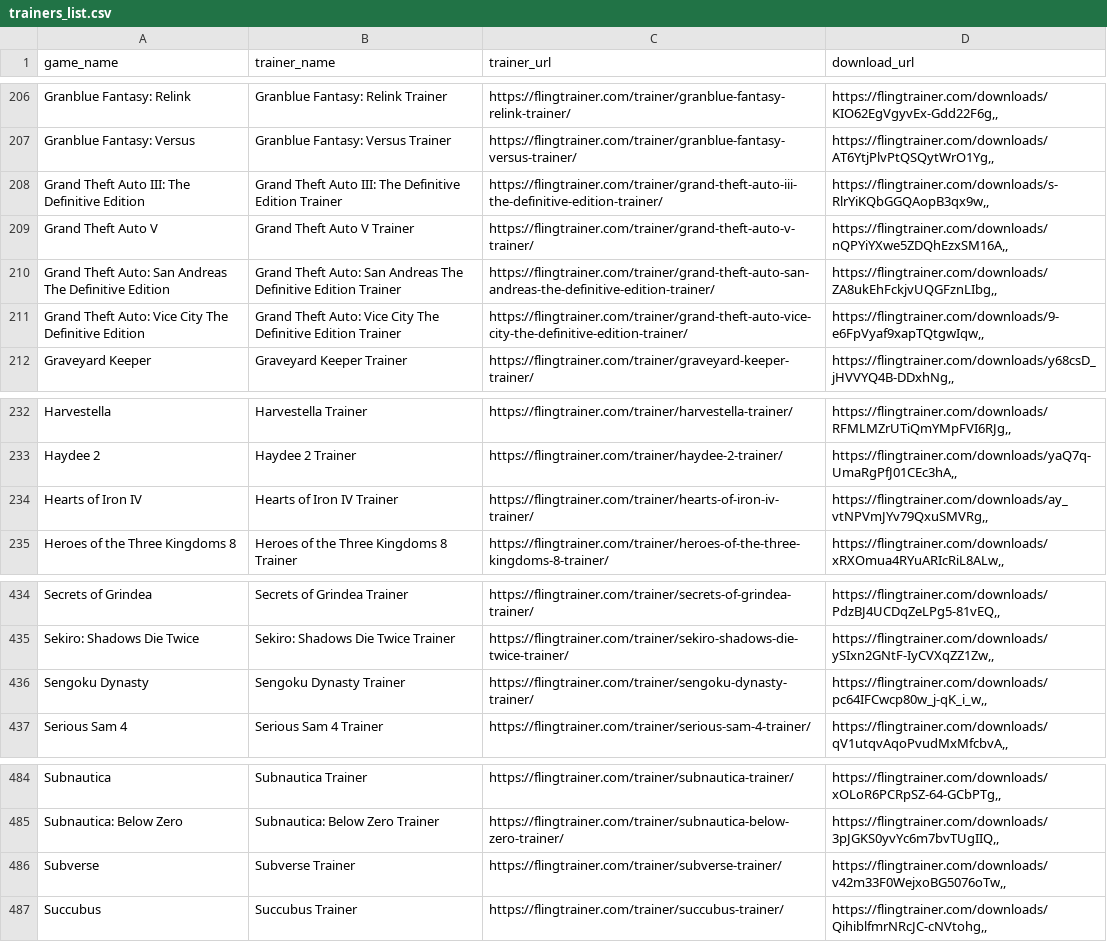
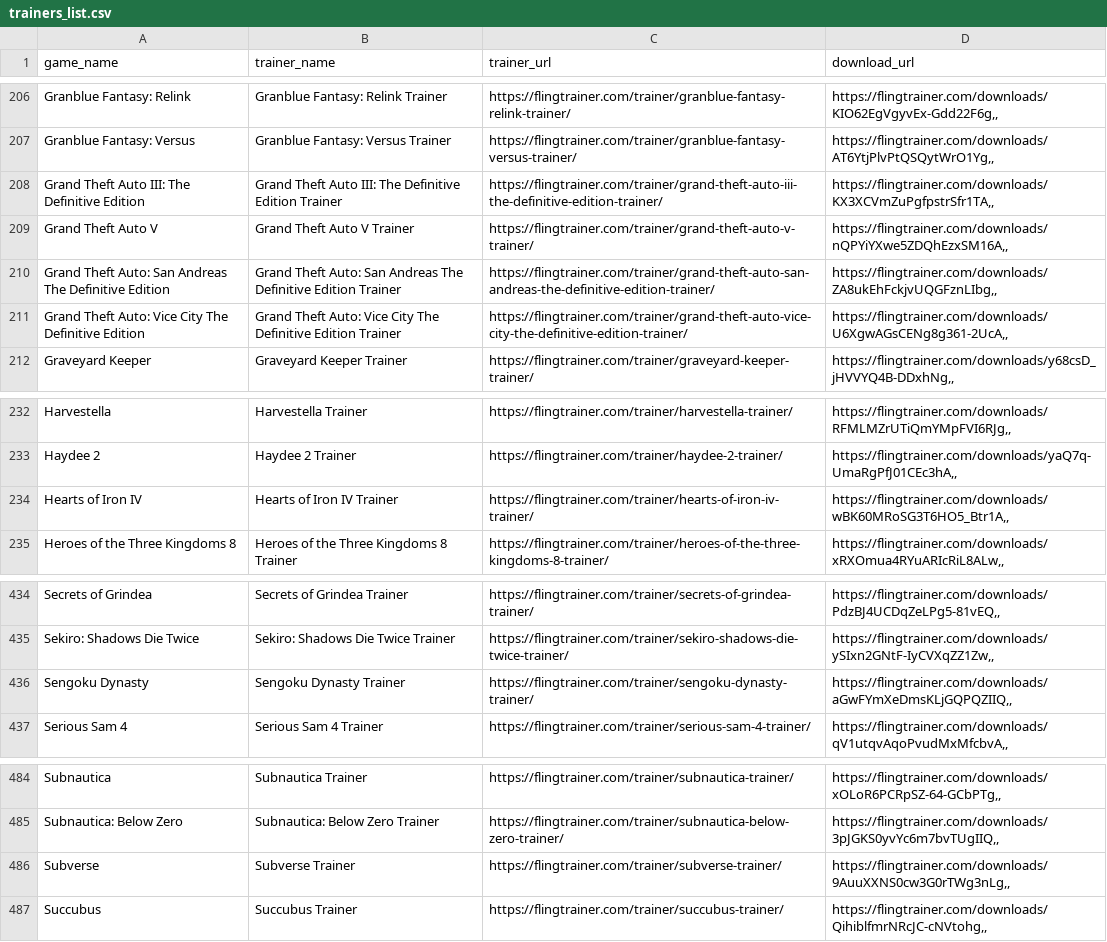
Before and after one commit to Karasukaigan/game-trainer-manager, a CSV file: app/resources/trainers_list.csv, drawn as a sheet; only a part is shown, gaps mark what is left out.

Commit message:
Update trainers_list.csv

```diff
--- a/app/resources/trainers_list.csv
+++ b/app/resources/trainers_list.csv
@@ -207,6 +207,6 @@ Granblue Fantasy: Relink,Granblue Fantasy: Relink Trainer,https://flingtrainer.c
 Granblue Fantasy: Versus,Granblue Fantasy: Versus Trainer,https://flingtrainer.com/trainer/granblue-fantasy-versus-trainer/,"https://flingtrainer.com/downloads/AT6YtjPlvPtQSQytWrO1Yg,,"
-Grand Theft Auto III: The Definitive Edition,Grand Theft Auto III: The Definitive Edition Trainer,https://flingtrainer.com/trainer/grand-theft-auto-iii-the-definitive-edition-trainer/,"https://flingtrainer.com/downloads/s-RlrYiKQbGGQAopB3qx9w,,"
+Grand Theft Auto III: The Definitive Edition,Grand Theft Auto III: The Definitive Edition Trainer,https://flingtrainer.com/trainer/grand-theft-auto-iii-the-definitive-edition-trainer/,"https://flingtrainer.com/downloads/KX3XCVmZuPgfpstrSfr1TA,,"
 Grand Theft Auto V,Grand Theft Auto V Trainer,https://flingtrainer.com/trainer/grand-theft-auto-v-trainer/,"https://flingtrainer.com/downloads/nQPYiYXwe5ZDQhEzxSM16A,,"
 Grand Theft Auto: San Andreas The Definitive Edition,Grand Theft Auto: San Andreas The Definitive Edition Trainer,https://flingtrainer.com/trainer/grand-theft-auto-san-andreas-the-definitive-edition-trainer/,"https://flingtrainer.com/downloads/ZA8ukEhFckjvUQGFznLIbg,,"
-Grand Theft Auto: Vice City The Definitive Edition,Grand Theft Auto: Vice City The Definitive Edition Trainer,https://flingtrainer.com/trainer/grand-theft-auto-vice-city-the-definitive-edition-trainer/,"https://flingtrainer.com/downloads/9-e6FpVyaf9xapTQtgwIqw,,"
+Grand Theft Auto: Vice City The Definitive Edition,Grand Theft Auto: Vice City The Definitive Edition Trainer,https://flingtrainer.com/trainer/grand-theft-auto-vice-city-the-definitive-edition-trainer/,"https://flingtrainer.com/downloads/U6XgwAGsCENg8g361-2UcA,,"
 Graveyard Keeper,Graveyard Keeper Trainer,https://flingtrainer.com/trainer/graveyard-keeper-trainer/,"https://flingtrainer.com/downloads/y68csD_jHVVYQ4B-DDxhNg,,"
@@ -233,3 +233,3 @@ Harvestella,Harvestella Trainer,https://flingtrainer.com/trainer/harvestella-tra
 Haydee 2,Haydee 2 Trainer,https://flingtrainer.com/trainer/haydee-2-trainer/,"https://flingtrainer.com/downloads/yaQ7q-UmaRgPfJ01CEc3hA,,"
-Hearts of Iron IV,Hearts of Iron IV Trainer,https://flingtrainer.com/trainer/hearts-of-iron-iv-trainer/,"https://flingtrainer.com/downloads/ay_vtNPVmJYv79QxuSMVRg,,"
+Hearts of Iron IV,Hearts of Iron IV Trainer,https://flingtrainer.com/trainer/hearts-of-iron-iv-trainer/,"https://flingtrainer.com/downloads/wBK60MRoSG3T6HO5_Btr1A,,"
 Heroes of the Three Kingdoms 8,Heroes of the Three Kingdoms 8 Trainer,https://flingtrainer.com/trainer/heroes-of-the-three-kingdoms-8-trainer/,"https://flingtrainer.com/downloads/xRXOmua4RYuARIcRiL8ALw,,"
@@ -435,3 +435,3 @@ Secrets of Grindea,Secrets of Grindea Trainer,https://flingtrainer.com/trainer/s
 Sekiro: Shadows Die Twice,Sekiro: Shadows Die Twice Trainer,https://flingtrainer.com/trainer/sekiro-shadows-die-twice-trainer/,"https://flingtrainer.com/downloads/ySIxn2GNtF-IyCVXqZZ1Zw,,"
-Sengoku Dynasty,Sengoku Dynasty Trainer,https://flingtrainer.com/trainer/sengoku-dynasty-trainer/,"https://flingtrainer.com/downloads/pc64IFCwcp80w_j-qK_i_w,,"
+Sengoku Dynasty,Sengoku Dynasty Trainer,https://flingtrainer.com/trainer/sengoku-dynasty-trainer/,"https://flingtrainer.com/downloads/aGwFYmXeDmsKLjGQPQZIIQ,,"
 Serious Sam 4,Serious Sam 4 Trainer,https://flingtrainer.com/trainer/serious-sam-4-trainer/,"https://flingtrainer.com/downloads/qV1utqvAqoPvudMxMfcbvA,,"
@@ -485,3 +485,3 @@ Subnautica,Subnautica Trainer,https://flingtrainer.com/trainer/subnautica-traine
 Subnautica: Below Zero,Subnautica: Below Zero Trainer,https://flingtrainer.com/trainer/subnautica-below-zero-trainer/,"https://flingtrainer.com/downloads/3pJGKS0yvYc6m7bvTUgIIQ,,"
-Subverse,Subverse Trainer,https://flingtrainer.com/trainer/subverse-trainer/,"https://flingtrainer.com/downloads/v42m33F0WejxoBG5076oTw,,"
+Subverse,Subverse Trainer,https://flingtrainer.com/trainer/subverse-trainer/,"https://flingtrainer.com/downloads/9AuuXXNS0cw3G0rTWg3nLg,,"
 Succubus,Succubus Trainer,https://flingtrainer.com/trainer/succubus-trainer/,"https://flingtrainer.com/downloads/QihiblfmrNRcJC-cNVtohg,,"
```
